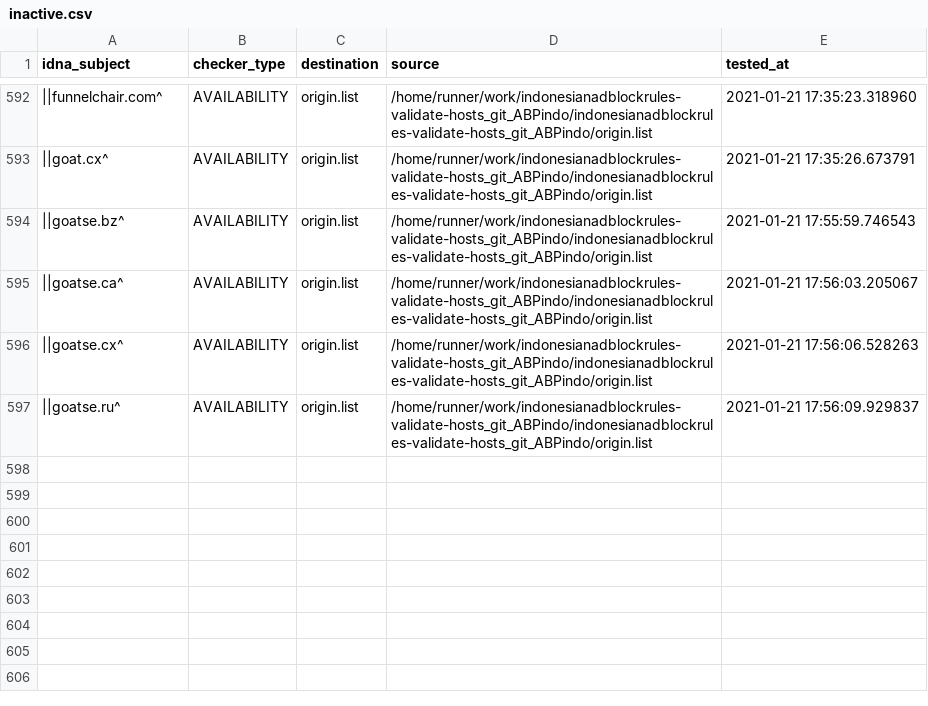
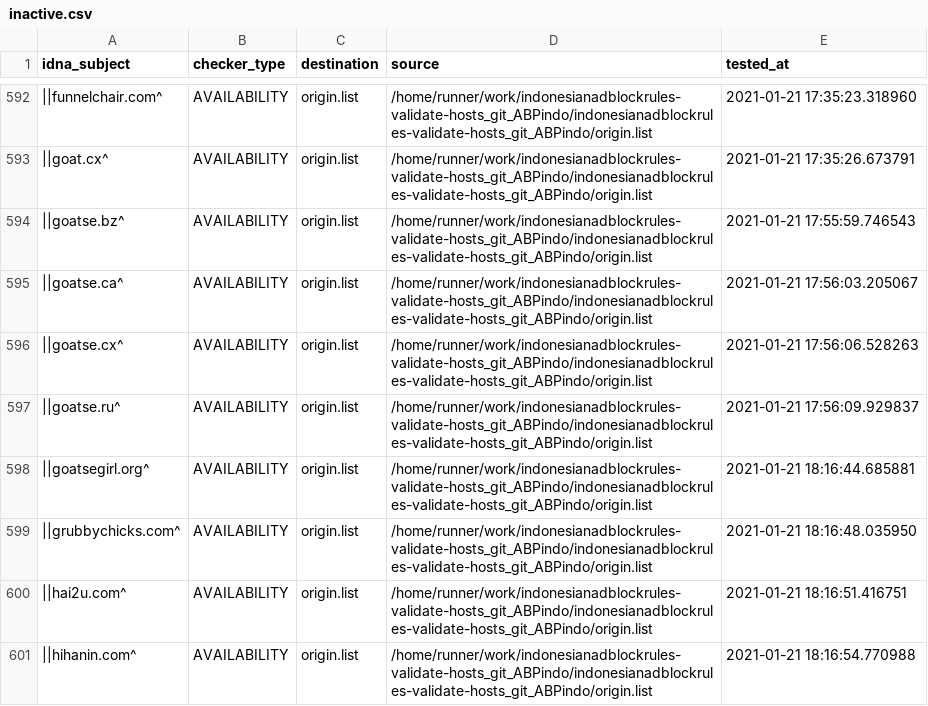
Before and after one commit to dead-hosts/indonesianadblockrules-validate-hosts_git_ABPindo, a CSV file: .pyfunceble/inactive.csv, drawn as a sheet; only a part is shown, gaps mark what is left out; the diff names each change by its address in the sheet, - before the commit and + after, or states it on an @@ line.

Commit message:
[Autosave][Dead-Hosts::indonesianadblockrules-validate-hosts_git_ABPindo]

```diff
--- a/.pyfunceble/inactive.csv
+++ b/.pyfunceble/inactive.csv
+row 598: ||goatsegirl.org^ | AVAILABILITY | origin.list | /home/runner/work/indonesianadblockrules-validate-hosts_git_ABPindo/indonesianadblockrules-validate-hosts_git_ABPindo/origin.list | 2021-01-21 18:16:44.685881
+row 599: ||grubbychicks.com^ | AVAILABILITY | origin.list | /home/runner/work/indonesianadblockrules-validate-hosts_git_ABPindo/indonesianadblockrules-validate-hosts_git_ABPindo/origin.list | 2021-01-21 18:16:48.035950
+row 600: ||hai2u.com^ | AVAILABILITY | origin.list | /home/runner/work/indonesianadblockrules-validate-hosts_git_ABPindo/indonesianadblockrules-validate-hosts_git_ABPindo/origin.list | 2021-01-21 18:16:51.416751
+row 601: ||hihanin.com^ | AVAILABILITY | origin.list | /home/runner/work/indonesianadblockrules-validate-hosts_git_ABPindo/indonesianadblockrules-validate-hosts_git_ABPindo/origin.list | 2021-01-21 18:16:54.770988
```
Also changed, not shown: output/origin.list/continue.csv, 6 other files.
